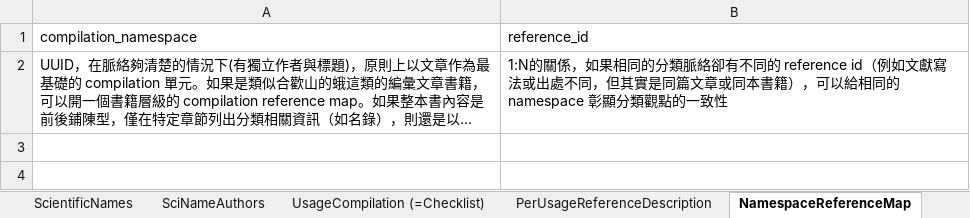
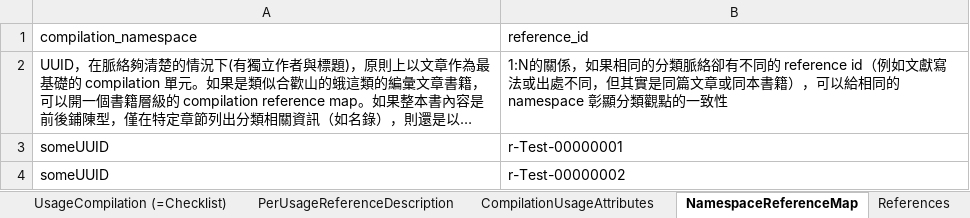
Before and after one commit to TaiBIF/national-checklist, an Excel workbook: ongoing/ref_based_name_history_version_control.xlsx, sheet NamespaceReferenceMap, drawn as a sheet; long unchanged cells end in …; values as stored, in another font and other column widths than the file's, no borders; the diff names each change by its address in the sheet, - before the commit and + after, or states it on an @@ line.

```diff
--- a/ongoing/ref_based_name_history_version_control.xlsx (sheet NamespaceReferenceMap)
+++ b/ongoing/ref_based_name_history_version_control.xlsx (sheet NamespaceReferenceMap)
+sheet tab: CompilationUsageAttributes
+row 3: someUUID | r-Test-00000001
+row 4: someUUID | r-Test-00000002
```
Also changed, not shown: sheet ScientificNames, sheet UsageCompilation (=Checklist), sheet PerUsageReferenceDescription, sheet References, other sheet tabs, formulas that keep their value, 3 other files.
